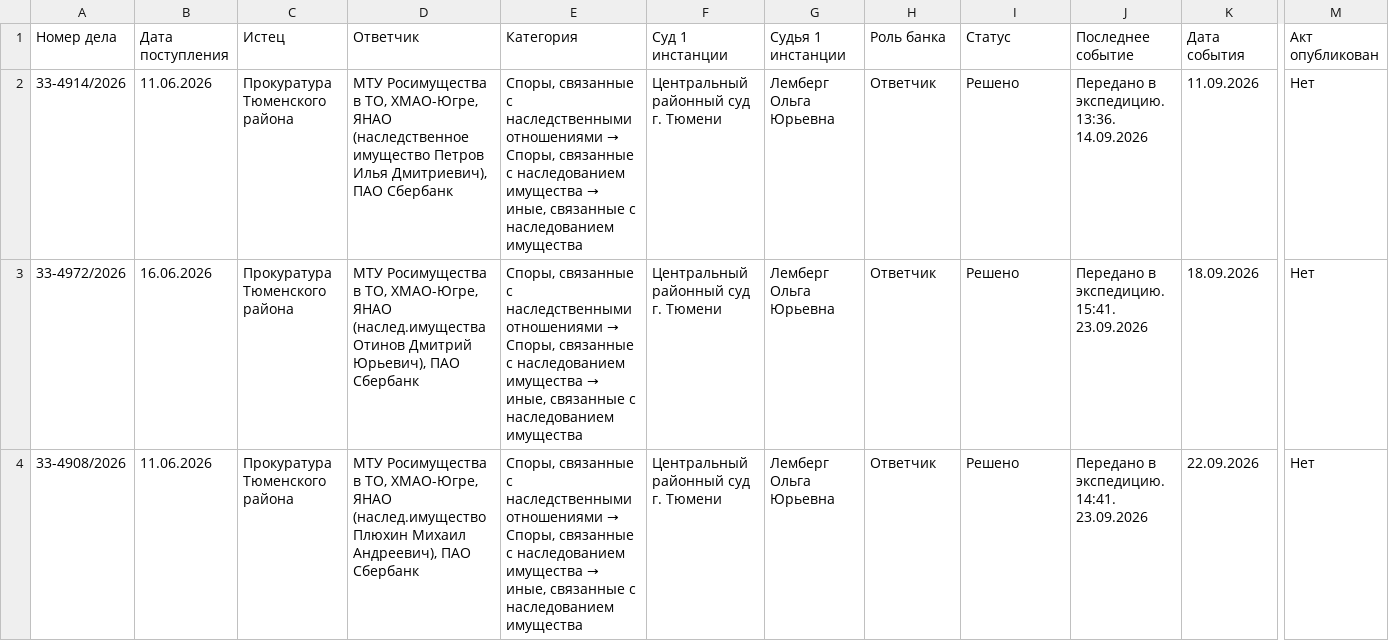
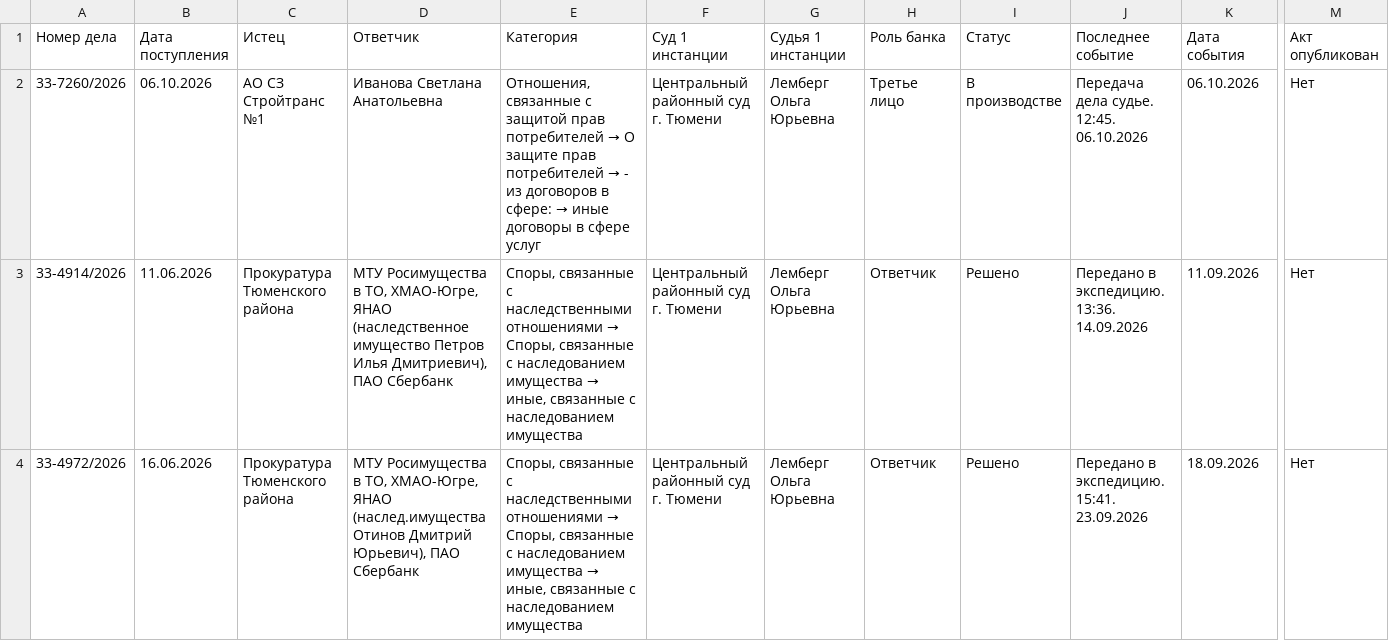
Before and after one commit to SelivanovAS/dashboard-tyumen, a CSV file: data/sberbank_cases.csv, drawn as a sheet; only a part is shown, gaps mark what is left out; the shorter side is filled out with more unchanged rows; rows hold the shown columns only; the diff covers the shown part only; the diff names each change by its address in the sheet, - before the commit and + after, or states it on an @@ line.

```diff
--- a/data/sberbank_cases.csv
+++ b/data/sberbank_cases.csv
+row 2: 33-7260/2026 | 06.10.2026 | АО СЗ Стройтранс №1 | Иванова Светлана Анатольевна | Отношения, связанные с защитой прав потребителей → О защите прав потребителей → - из договоров в сфере: → иные договоры в сфере услуг | Центральный районный суд г. Тюмени | Лемберг Ольга Юрьевна | Третье лицо | В производстве | Передача дела судье. 12:45. 06.10.2026 | 06.10.2026 | Нет
```
Also changed, not shown: 13 edited cells elsewhere in this file, 9 other files.
